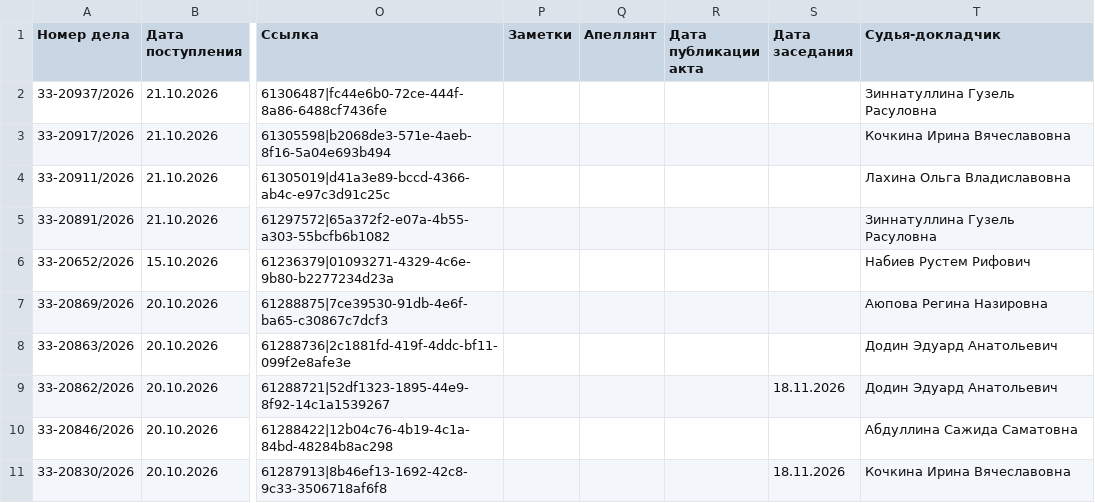
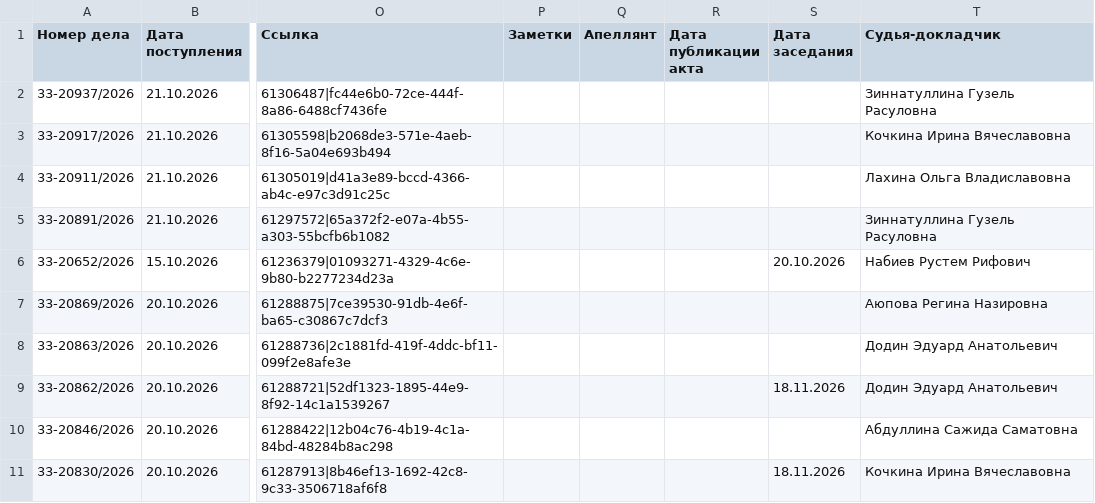
Before and after one commit to SelivanovAS/dashboard-bashkortostan, a CSV file: data/sberbank_cases.csv, drawn as a sheet; only a part is shown, gaps mark what is left out; the diff names each change by its address in the sheet, - before the commit and + after, or states it on an @@ line.

```diff
--- a/data/sberbank_cases.csv
+++ b/data/sberbank_cases.csv
-S6 (Дата заседания): (empty)
+S6 (Дата заседания): 20.10.2026
```
Also changed, not shown: 11 other files.
